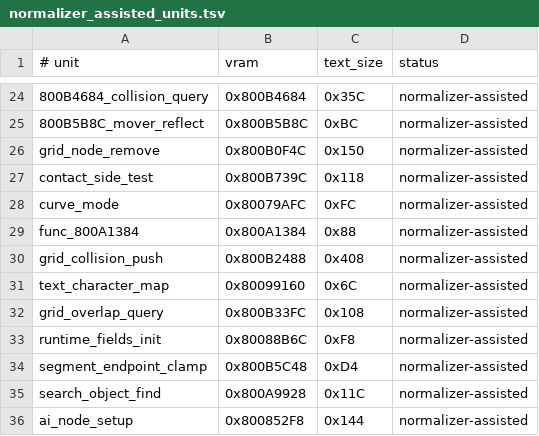
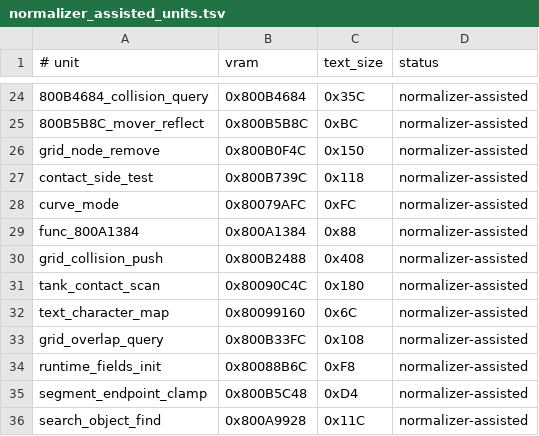
Before and after one commit to TheGh0stShip/BattleTanx-Global-Assault, a TSV file: config/us/normalizer_assisted_units.tsv, drawn as a sheet; only a part is shown, gaps mark what is left out; the shorter side is filled out with more unchanged rows; the diff names each change by its address in the sheet, - before the commit and + after, or states it on an @@ line.

```diff
--- a/config/us/normalizer_assisted_units.tsv
+++ b/config/us/normalizer_assisted_units.tsv
+row 31: tank_contact_scan | 0x80090C4C | 0x180 | normalizer-assisted
```
Also changed, not shown: config/us/data_exclusions.tsv, config/us/unit_rodata.tsv, 11 other files.
